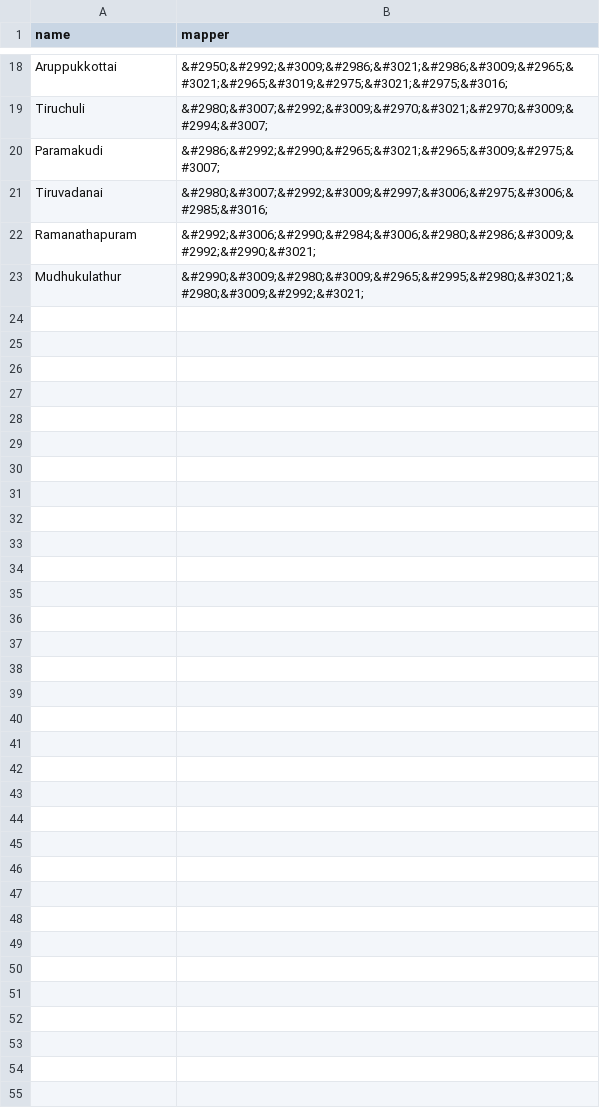
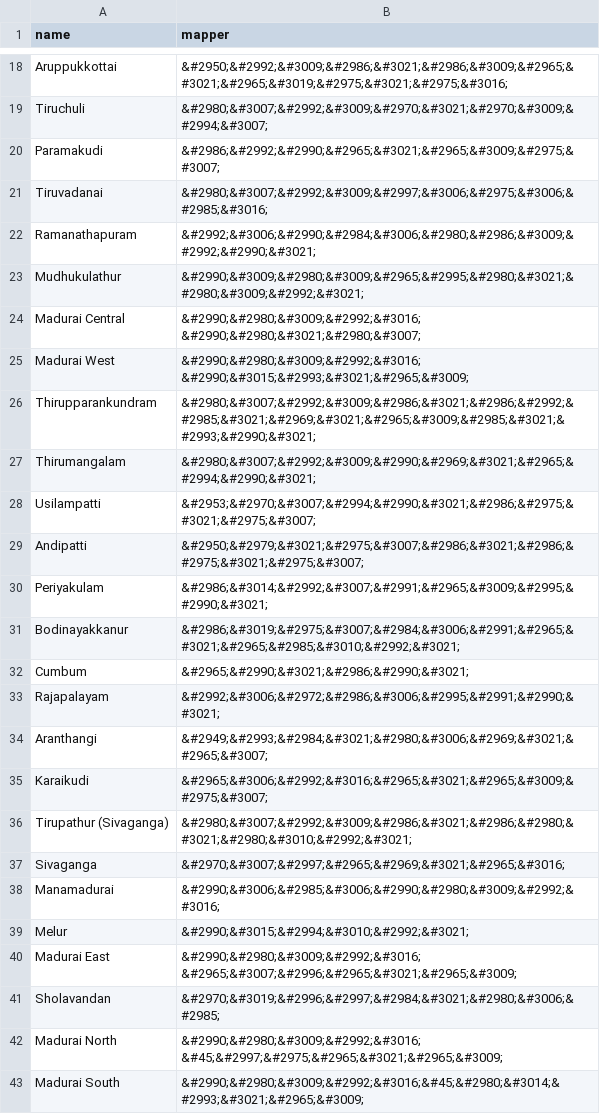
Before and after one commit to Data-Analytics/data-analytics.github.io, a CSV file: Election_Data/nms.csv, drawn as a sheet; only a part is shown, gaps mark what is left out.

```diff
--- a/Election_Data/nms.csv
+++ b/Election_Data/nms.csv
@@ -23 +23,21 @@ Ramanathapuram,&#2992;&#3006;&#2990;&#2984;&#3006;&#2980;&#2986;&#3009;&#2992;&#
 Mudhukulathur,&#2990;&#3009;&#2980;&#3009;&#2965;&#2995;&#2980;&#3021;&#2980;&#3009;&#2992;&#3021;
+Madurai Central,&#2990;&#2980;&#3009;&#2992;&#3016; &#2990;&#2980;&#3021;&#2980;&#3007;
+Madurai West,&#2990;&#2980;&#3009;&#2992;&#3016; &#2990;&#3015;&#2993;&#3021;&#2965;&#3009;
+Thirupparankundram,&#2980;&#3007;&#2992;&#3009;&#2986;&#3021;&#2986;&#2992;&#2985;&#3021;&#2969;&#3021;&#2965;&#3009;&#2985;&#3021;&#2993;&#2990;&#3021;
+Thirumangalam,&#2980;&#3007;&#2992;&#3009;&#2990;&#2969;&#3021;&#2965;&#2994;&#2990;&#3021;
+Usilampatti,&#2953;&#2970;&#3007;&#2994;&#2990;&#3021;&#2986;&#2975;&#3021;&#2975;&#3007;
+Andipatti,&#2950;&#2979;&#3021;&#2975;&#3007;&#2986;&#3021;&#2986;&#2975;&#3021;&#2975;&#3007;
+Periyakulam,&#2986;&#3014;&#2992;&#3007;&#2991;&#2965;&#3009;&#2995;&#2990;&#3021;
+Bodinayakkanur,&#2986;&#3019;&#2975;&#3007;&#2984;&#3006;&#2991;&#2965;&#3021;&#2965;&#2985;&#3010;&#2992;&#3021;
+Cumbum,&#2965;&#2990;&#3021;&#2986;&#2990;&#3021;
+Rajapalayam,&#2992;&#3006;&#2972;&#2986;&#3006;&#2995;&#2991;&#2990;&#3021;
+Aranthangi,&#2949;&#2993;&#2984;&#3021;&#2980;&#3006;&#2969;&#3021;&#2965;&#3007;
+Karaikudi,&#2965;&#3006;&#2992;&#3016;&#2965;&#3021;&#2965;&#3009;&#2975;&#3007;
+Tirupathur (Sivaganga),&#2980;&#3007;&#2992;&#3009;&#2986;&#3021;&#2986;&#2980;&#3021;&#2980;&#3010;&#2992;&#3021;
+Sivaganga,&#2970;&#3007;&#2997;&#2965;&#2969;&#3021;&#2965;&#3016;
+Manamadurai,&#2990;&#3006;&#2985;&#3006;&#2990;&#2980;&#3009;&#2992;&#3016;
+Melur,&#2990;&#3015;&#2994;&#3010;&#2992;&#3021;
+Madurai East,&#2990;&#2980;&#3009;&#2992;&#3016; &#2965;&#3007;&#2996;&#2965;&#3021;&#2965;&#3009;
+Sholavandan,&#2970;&#3019;&#2996;&#2997;&#2984;&#3021;&#2980;&#3006;&#2985;
+Madurai North,&#2990;&#2980;&#3009;&#2992;&#3016; &#45;&#2997;&#2975;&#2965;&#3021;&#2965;&#3009;
+Madurai South,&#2990;&#2980;&#3009;&#2992;&#3016;&#45;&#2980;&#3014;&#2993;&#3021;&#2965;&#3009;
```
Also changed, not shown: Election_Data/tn_data.csv, 2 other files.
